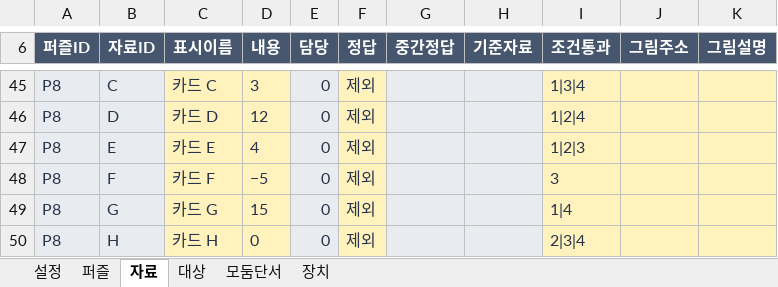
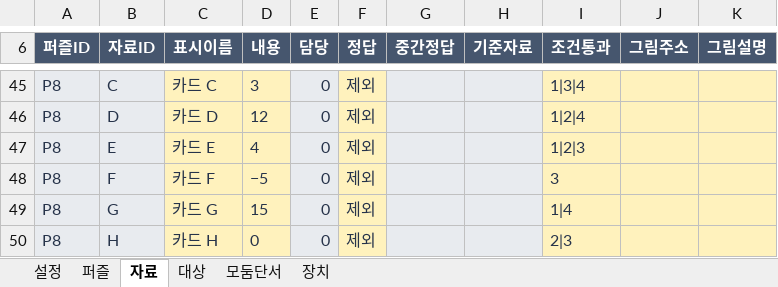
Before and after one commit to wooyeong-q/scilab-platform, an Excel workbook: public/labs/first-love/first-love-template.xlsx, sheet 자료, drawn as a sheet; only a part is shown, gaps mark what is left out; values as stored, in another font and other column widths than the file's, no borders; the diff names each change by its address in the sheet, - before the commit and + after, or states it on an @@ line.

```diff
--- a/public/labs/first-love/first-love-template.xlsx (sheet 자료)
+++ b/public/labs/first-love/first-love-template.xlsx (sheet 자료)
-I50 (조건통과): 2|3|4
+I50 (조건통과): 2|3
```
Also changed, not shown: sheet 퍼즐, sheet 모둠단서, 22 other files.
